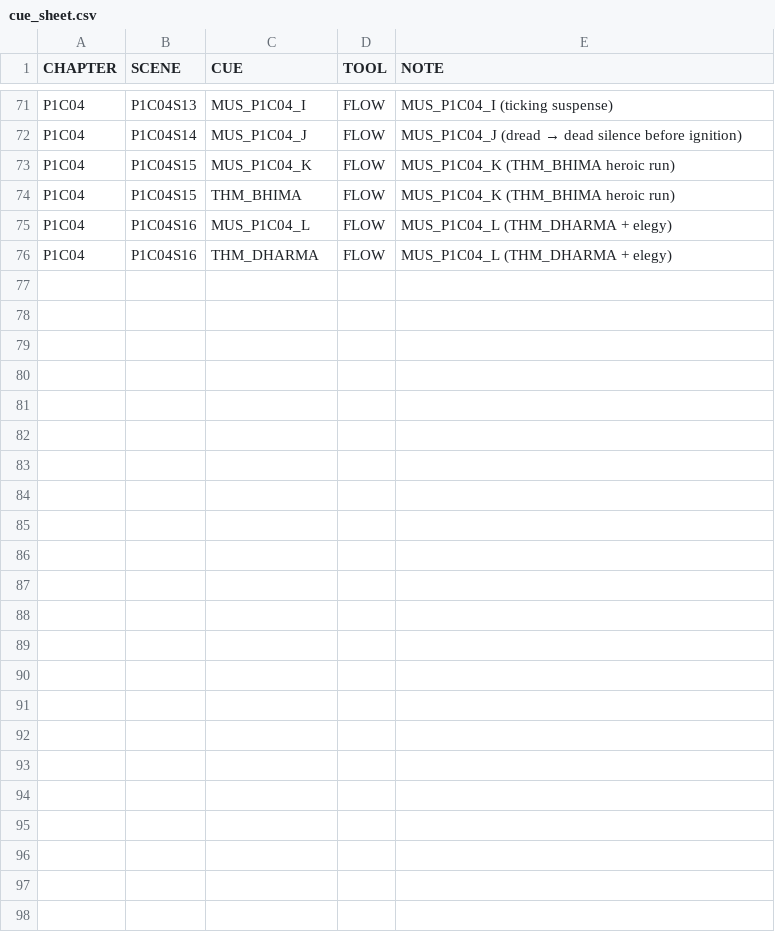
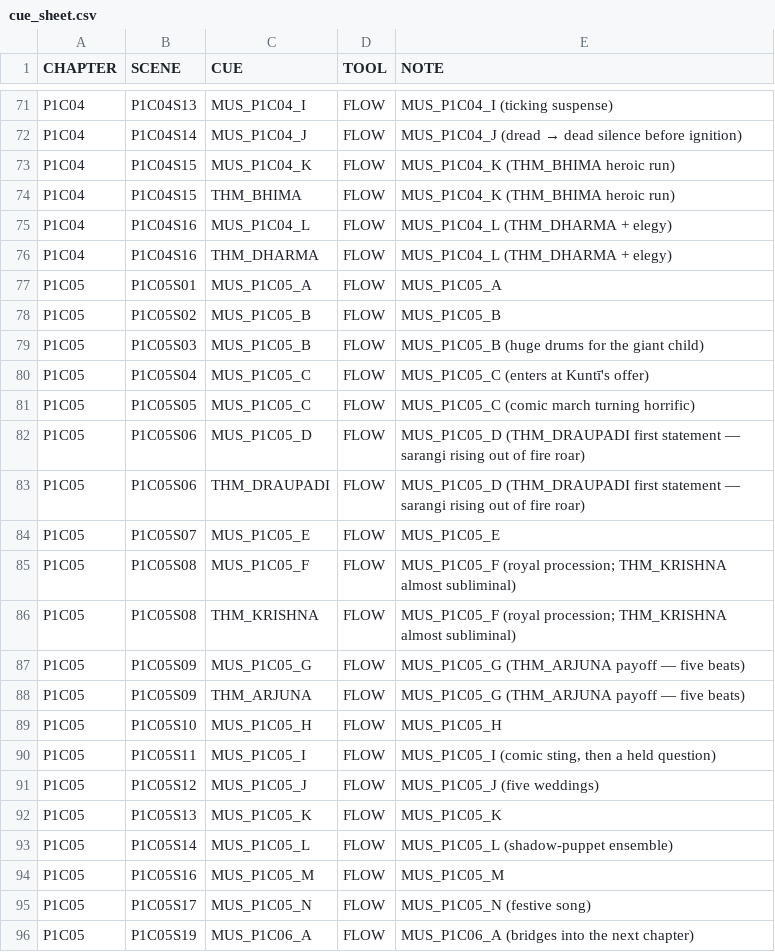
Before and after one commit to hellolivenastudiosakriti-rgb/YouTube-videos, a CSV file: Mahabharata_Trilogy/04_Production/build/cue_sheet.csv, drawn as a sheet; only a part is shown, gaps mark what is left out; the diff names each change by its address in the sheet, - before the commit and + after, or states it on an @@ line.

```diff
--- a/Mahabharata_Trilogy/04_Production/build/cue_sheet.csv
+++ b/Mahabharata_Trilogy/04_Production/build/cue_sheet.csv
+row 77: P1C05 | P1C05S01 | MUS_P1C05_A | FLOW | MUS_P1C05_A
+row 78: P1C05 | P1C05S02 | MUS_P1C05_B | FLOW | MUS_P1C05_B
+row 79: P1C05 | P1C05S03 | MUS_P1C05_B | FLOW | MUS_P1C05_B (huge drums for the giant child)
+row 80: P1C05 | P1C05S04 | MUS_P1C05_C | FLOW | MUS_P1C05_C (enters at Kuntī's offer)
+row 81: P1C05 | P1C05S05 | MUS_P1C05_C | FLOW | MUS_P1C05_C (comic march turning horrific)
+row 82: P1C05 | P1C05S06 | MUS_P1C05_D | FLOW | MUS_P1C05_D (THM_DRAUPADI first statement — sarangi rising out of fire roar)
+row 83: P1C05 | P1C05S06 | THM_DRAUPADI | FLOW | MUS_P1C05_D (THM_DRAUPADI first statement — sarangi rising out of fire roar)
+row 84: P1C05 | P1C05S07 | MUS_P1C05_E | FLOW | MUS_P1C05_E
+row 85: P1C05 | P1C05S08 | MUS_P1C05_F | FLOW | MUS_P1C05_F (royal procession; THM_KRISHNA almost subliminal)
+row 86: P1C05 | P1C05S08 | THM_KRISHNA | FLOW | MUS_P1C05_F (royal procession; THM_KRISHNA almost subliminal)
+row 87: P1C05 | P1C05S09 | MUS_P1C05_G | FLOW | MUS_P1C05_G (THM_ARJUNA payoff — five beats)
+row 88: P1C05 | P1C05S09 | THM_ARJUNA | FLOW | MUS_P1C05_G (THM_ARJUNA payoff — five beats)
+row 89: P1C05 | P1C05S10 | MUS_P1C05_H | FLOW | MUS_P1C05_H
+row 90: P1C05 | P1C05S11 | MUS_P1C05_I | FLOW | MUS_P1C05_I (comic sting, then a held question)
+row 91: P1C05 | P1C05S12 | MUS_P1C05_J | FLOW | MUS_P1C05_J (five weddings)
+row 92: P1C05 | P1C05S13 | MUS_P1C05_K | FLOW | MUS_P1C05_K
+row 93: P1C05 | P1C05S14 | MUS_P1C05_L | FLOW | MUS_P1C05_L (shadow-puppet ensemble)
+row 94: P1C05 | P1C05S16 | MUS_P1C05_M | FLOW | MUS_P1C05_M
+row 95: P1C05 | P1C05S17 | MUS_P1C05_N | FLOW | MUS_P1C05_N (festive song)
+row 96: P1C05 | P1C05S19 | MUS_P1C06_A | FLOW | MUS_P1C06_A (bridges into the next chapter)
```
Also changed, not shown: Mahabharata_Trilogy/04_Production/build/P1C02_shots.csv, Mahabharata_Trilogy/04_Production/build/P1C03_shots.csv, 17 other files.
